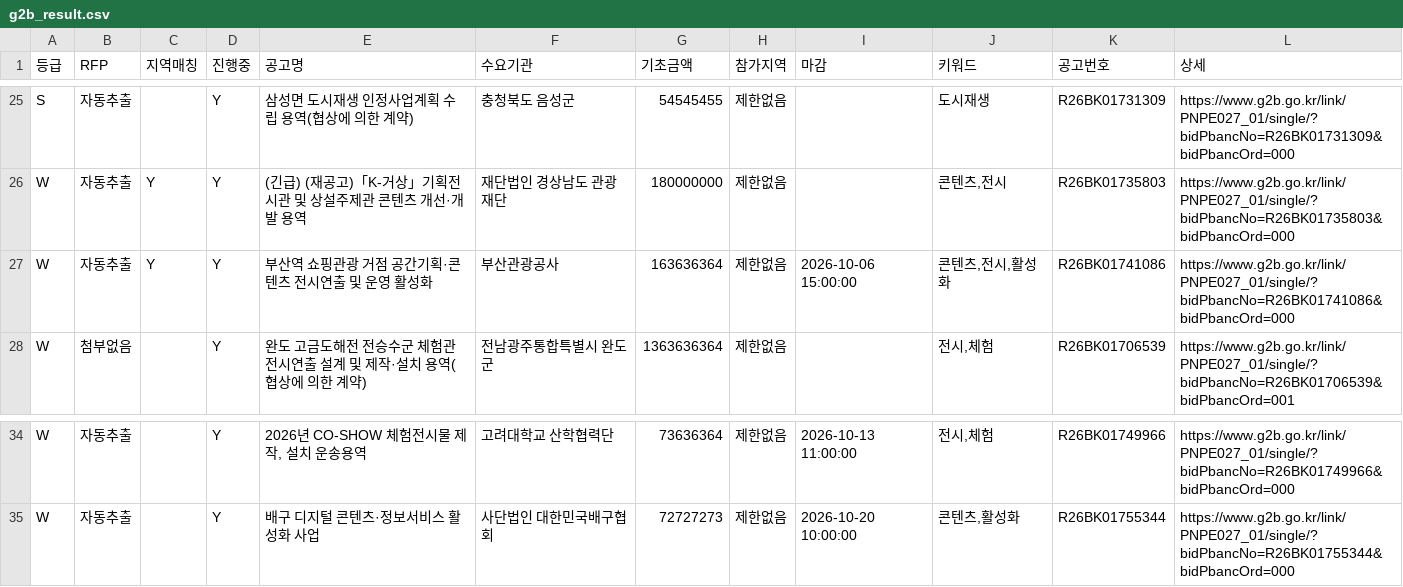
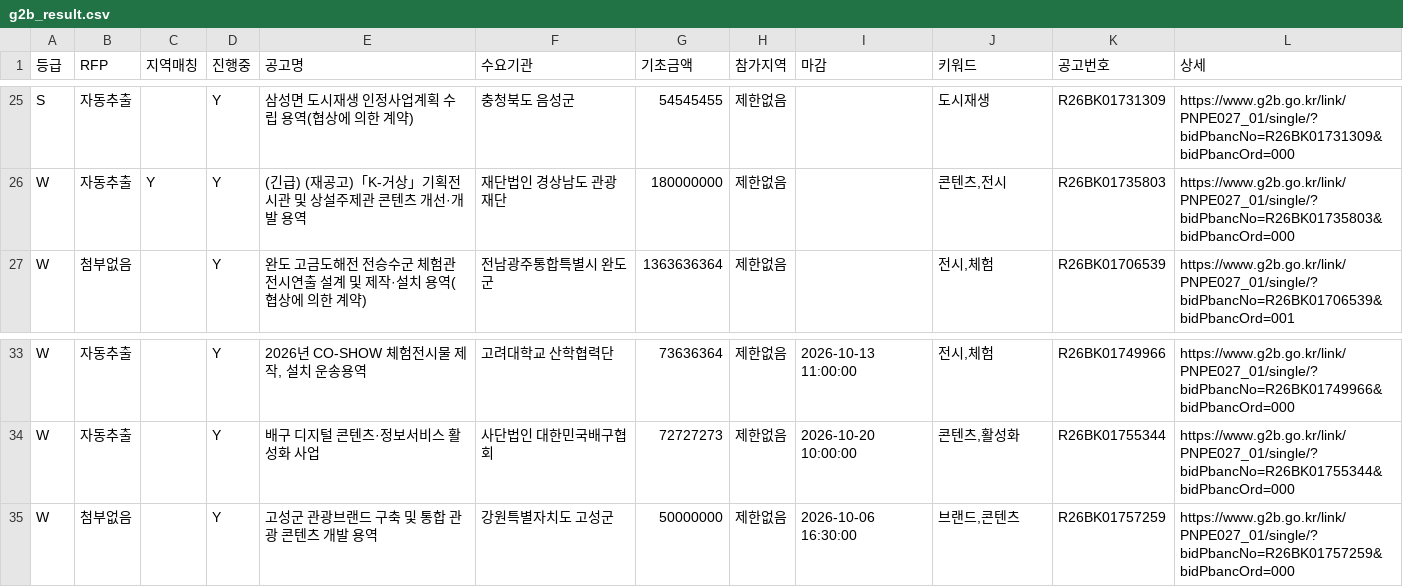
Before and after one commit to andy555-cmyk/narajangteo, a CSV file: g2b_result.csv, drawn as a sheet; only a part is shown, gaps mark what is left out; removed rows and columns are numbered as before the commit, all else as after; the diff names each change by its address in the sheet, - before the commit and + after, or states it on an @@ line.

```diff
--- a/g2b_result.csv
+++ b/g2b_result.csv
-row 27: W | 자동추출 | Y | Y | 부산역 쇼핑관광 거점 공간기획·콘텐츠 전시연출 및 운영 활성화 | 부산관광공사 | 163636364 | 제한없음 | 2026-10-06 15:00:00 | 콘텐츠,전시,활성화 | R26BK01741086 | https://www.g2b.go.kr/link/PNPE027_01/single/?bidPbancNo=R26BK01741086&bidPbancOrd=000
+row 35: W | 첨부없음 |  | Y | 고성군 관광브랜드 구축 및 통합 관광 콘텐츠 개발 용역 | 강원특별자치도 고성군 | 50000000 | 제한없음 | 2026-10-06 16:30:00 | 브랜드,콘텐츠 | R26BK01757259 | https://www.g2b.go.kr/link/PNPE027_01/single/?bidPbancNo=R26BK01757259&bidPbancOrd=000
```
Also changed, not shown: 6 other files.
